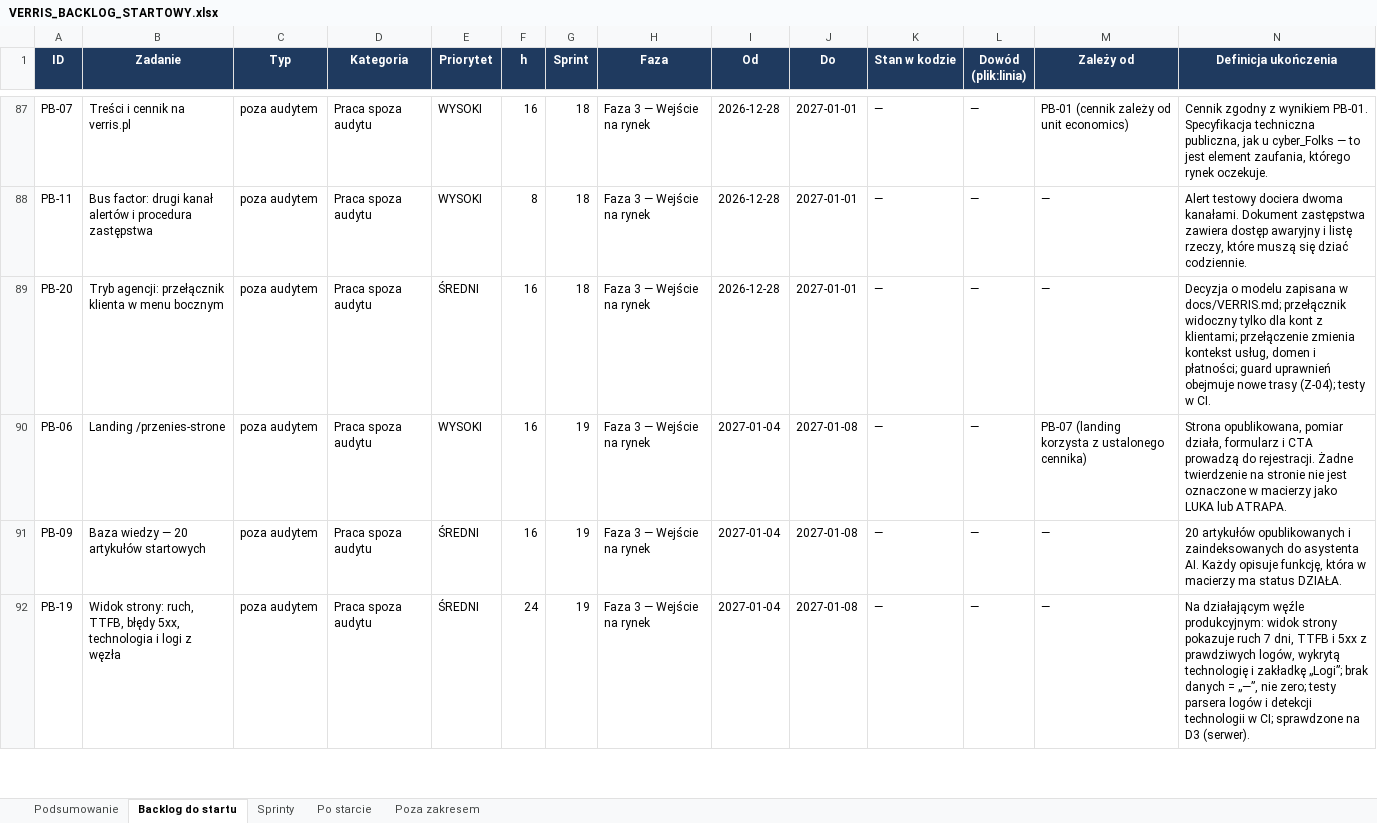
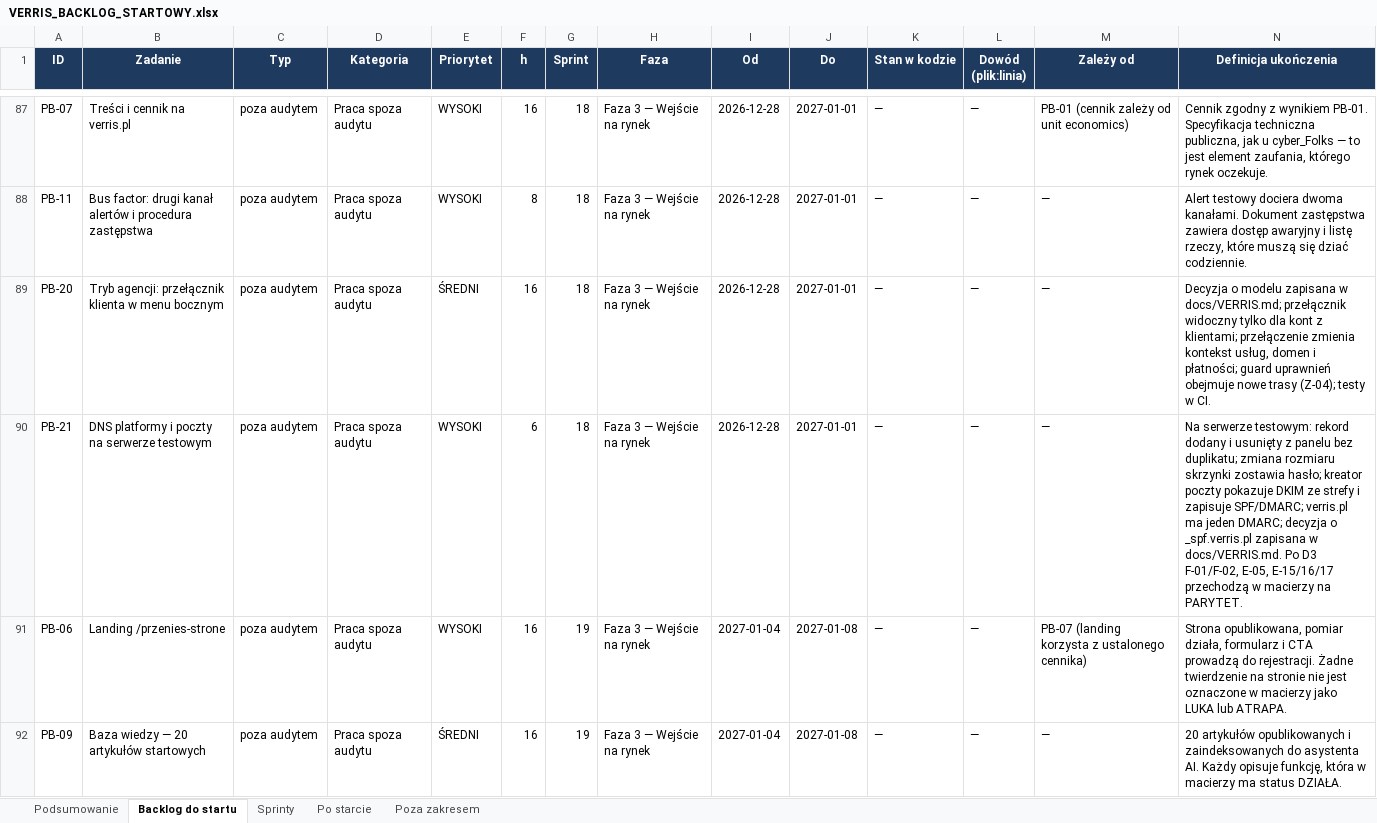
Before and after one commit to dominik-hvln/verris, an Excel workbook: plan-startowy-2026-08/VERRIS_BACKLOG_STARTOWY.xlsx, sheet Backlog do startu, drawn as a sheet; only a part is shown, gaps mark what is left out; the shorter side is filled out with more unchanged rows; values as stored, in another font and other column widths than the file's, no borders; conditional formats not drawn; rows hold the shown columns only; the diff names each change by its address in the sheet, - before the commit and + after, or states it on an @@ line.

```diff
--- a/plan-startowy-2026-08/VERRIS_BACKLOG_STARTOWY.xlsx (sheet Backlog do startu)
+++ b/plan-startowy-2026-08/VERRIS_BACKLOG_STARTOWY.xlsx (sheet Backlog do startu)
+row 90: PB-21 | DNS platformy i poczty na serwerze testowym | poza audytem | Praca spoza audytu | WYSOKI | 6 | 18 | Faza 3 — Wejście na rynek | 2026-12-28 | 2027-01-01 | — | — | — | Na serwerze testowym: rekord dodany i usunięty z panelu bez duplikatu; zmiana rozmiaru skrzynki zostawia hasło; kreator poczty pokazuje DKIM ze strefy i zapisuje SPF/DMARC; verris.pl ma jeden DMARC; decyzja o _spf.verris.pl zapisana w docs/VERRIS.md. Po D3 F-01/F-02, E-05, E-15/16/17 przechodzą w macierzy na PARYTET.
```
Also changed, not shown: sheet Sprinty, sheet Podsumowanie, audyt-parytetu-2026-08/VERRIS_PARYTET_FUNKCJI_2026-08.xlsx, 4 other files.
